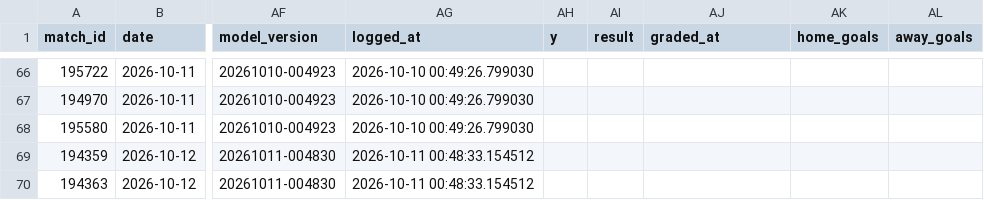
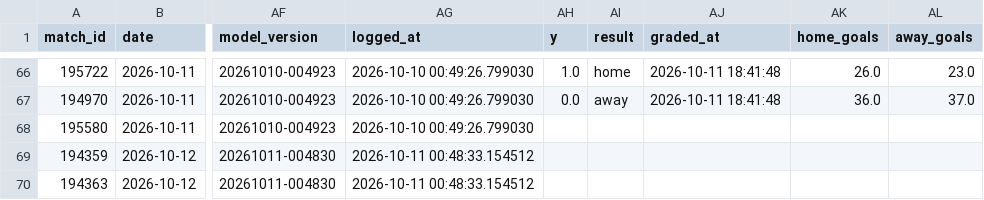
Before and after one commit to jaysantmyer-spec/vegcatbat, a CSV file: data/ledger.csv, drawn as a sheet; only a part is shown, gaps mark what is left out; the diff covers the shown part only; the diff names each change by its address in the sheet, - before the commit and + after, or states it on an @@ line.

```diff
--- a/data/ledger.csv
+++ b/data/ledger.csv
-AH66 (y): (empty)
+AH66 (y): 1.0
-AI66 (result): (empty)
+AI66 (result): home
-AJ66:AJ67 (graded_at): (empty)
+AJ66:AJ67 (graded_at): 2026-10-11 18:41:48
-AK66 (home_goals): (empty)
+AK66 (home_goals): 26.0
-AL66 (away_goals): (empty)
+AL66 (away_goals): 23.0
-AH67 (y): (empty)
+AH67 (y): 0.0
-AI67 (result): (empty)
+AI67 (result): away
-AK67 (home_goals): (empty)
+AK67 (home_goals): 36.0
-AL67 (away_goals): (empty)
+AL67 (away_goals): 37.0
```
Also changed, not shown: 40 edited cells elsewhere in this file, data/matches.csv, data/predictions.csv, 4 other files.
